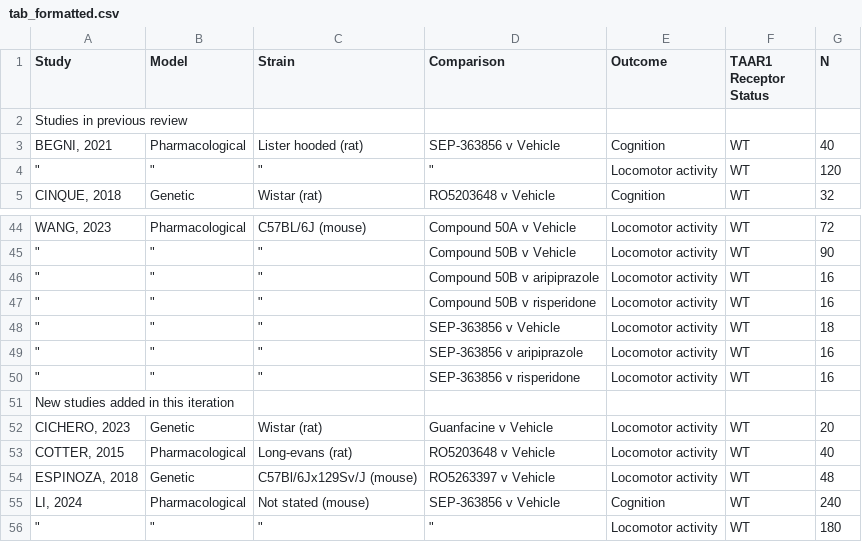
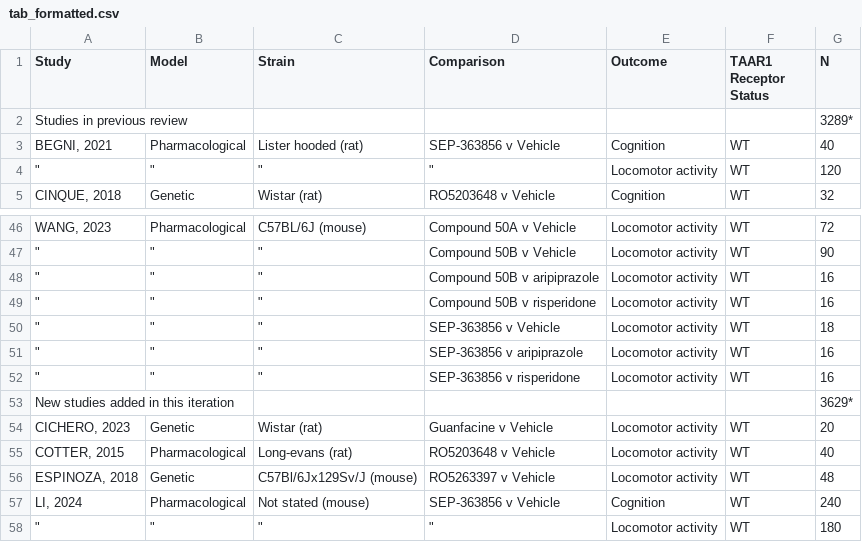
Before and after one commit to galenos-project/LSR3_taar1_A, a CSV file: data_u1/tab_formatted.csv, drawn as a sheet; only a part is shown, gaps mark what is left out; the diff covers the shown part only.

```diff
--- a/data_u1/tab_formatted.csv
+++ b/data_u1/tab_formatted.csv
@@ -1,3 +1,3 @@
 Study,Model,Strain,Comparison,Outcome,TAAR1 Receptor Status,N
-Studies in previous review,,,,,,
+Studies in previous review,,,,,,3289*
 "BEGNI, 2021",Pharmacological,Lister hooded (rat),SEP-363856 v Vehicle,Cognition,WT,40
@@ -50,3 +52,3 @@ Studies in previous review,,,,,,
 """","""","""",SEP-363856 v risperidone,Locomotor activity,WT,16
-New studies added in this iteration,,,,,,
+New studies added in this iteration,,,,,,3629*
 "CICHERO, 2023",Genetic,Wistar (rat),Guanfacine v Vehicle,Locomotor activity,WT,20
```
Also changed, not shown: 2 added rows and 16 edited cells elsewhere in this file, 3 other files.
